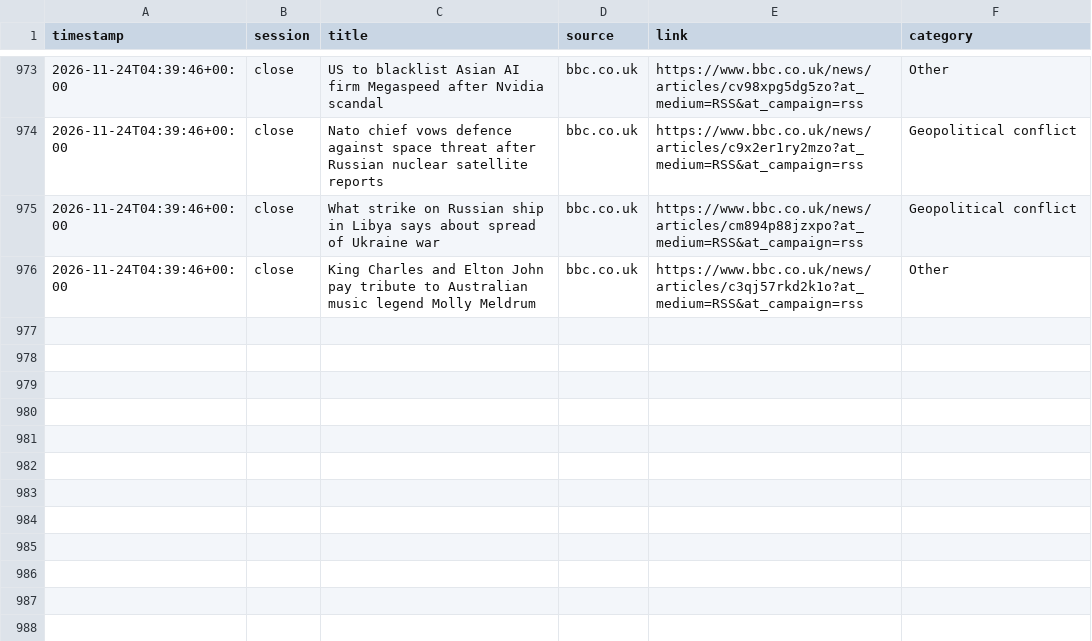
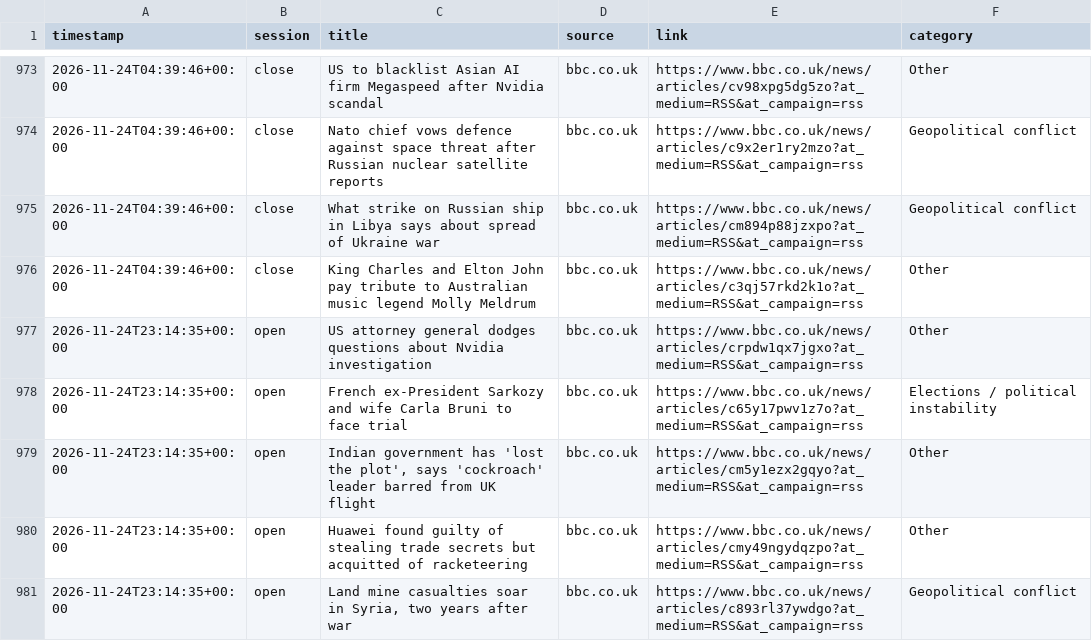
Before and after one commit to ericustayev-dot/Thecolorgreen, a CSV file: world_news_log.csv, drawn as a sheet; only a part is shown, gaps mark what is left out; the diff names each change by its address in the sheet, - before the commit and + after, or states it on an @@ line.

```diff
--- a/world_news_log.csv
+++ b/world_news_log.csv
+row 977: 2026-11-24T23:14:35+00:00 | open | US attorney general dodges questions about Nvidia investigation | bbc.co.uk | https://www.bbc.co.uk/news/articles/crpdw1qx7jgxo?at_medium=RSS&at_campaign=rss | Other
+row 978: 2026-11-24T23:14:35+00:00 | open | French ex-President Sarkozy and wife Carla Bruni to face trial | bbc.co.uk | https://www.bbc.co.uk/news/articles/c65y17pwv1z7o?at_medium=RSS&at_campaign=rss | Elections / political instability
+row 979: 2026-11-24T23:14:35+00:00 | open | Indian government has 'lost the plot', says 'cockroach' leader barred from UK flight | bbc.co.uk | https://www.bbc.co.uk/news/articles/cm5y1ezx2gqyo?at_medium=RSS&at_campaign=rss | Other
+row 980: 2026-11-24T23:14:35+00:00 | open | Huawei found guilty of stealing trade secrets but acquitted of racketeering | bbc.co.uk | https://www.bbc.co.uk/news/articles/cmy49ngydqzpo?at_medium=RSS&at_campaign=rss | Other
+row 981: 2026-11-24T23:14:35+00:00 | open | Land mine casualties soar in Syria, two years after war | bbc.co.uk | https://www.bbc.co.uk/news/articles/c893rl37ywdgo?at_medium=RSS&at_campaign=rss | Geopolitical conflict
```
Also changed, not shown: commodities_history.csv, history.csv.
